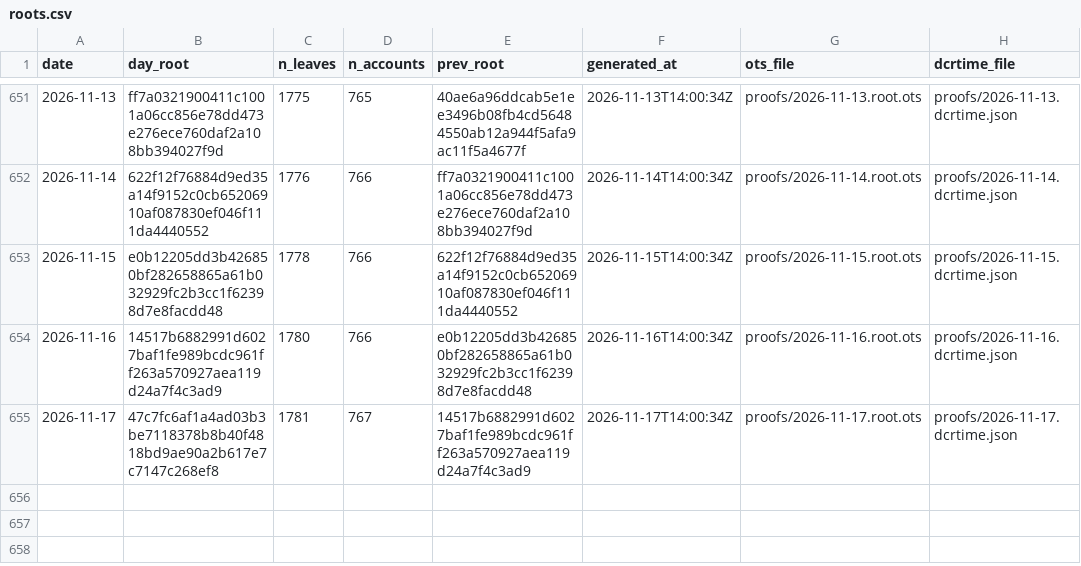
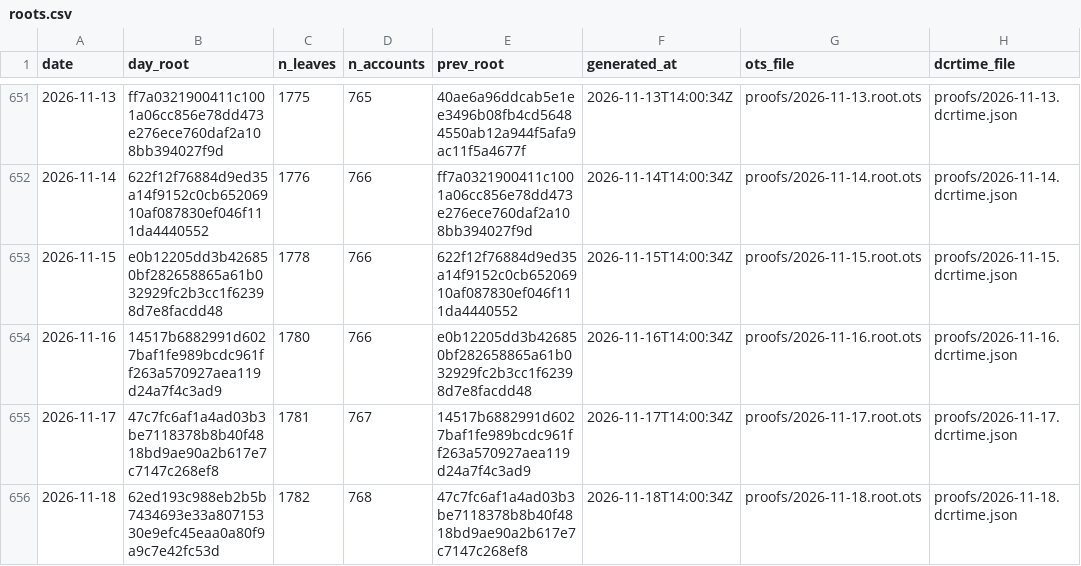
Before and after one commit to Recompound/track-record, a CSV file: roots.csv, drawn as a sheet; only a part is shown, gaps mark what is left out; the diff names each change by its address in the sheet, - before the commit and + after, or states it on an @@ line.

Commit message:
anchor 2026-11-18: root 62ed193c988eb2b5

```diff
--- a/roots.csv
+++ b/roots.csv
+row 656: 2026-11-18 | 62ed193c988eb2b5b7434693e33a80715330e9efc45eaa0a80f9a9c7e42fc53d | 1782 | 768 | 47c7fc6af1a4ad03b3be7118378b8b40f4818bd9ae90a2b617e7c7147c268ef8 | 2026-11-18T14:00:34Z | proofs/2026-11-18.root.ots | proofs/2026-11-18.dcrtime.json
```
Also changed, not shown: 5 other files.
